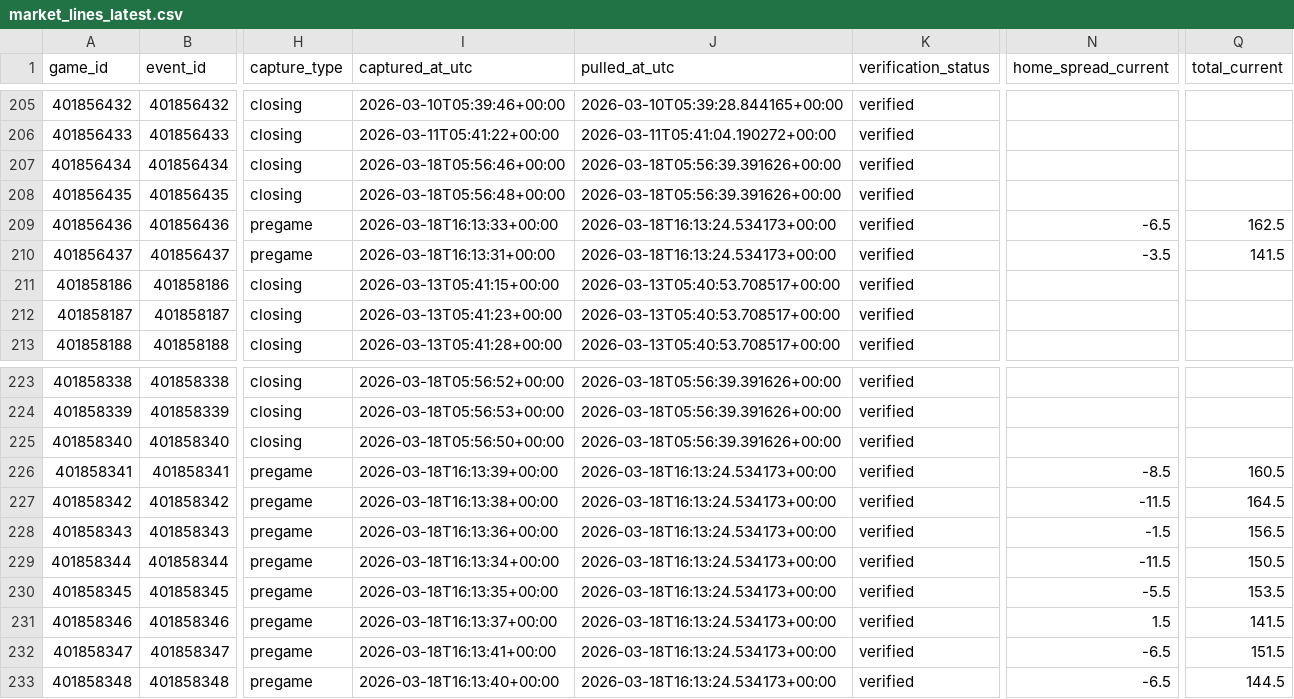
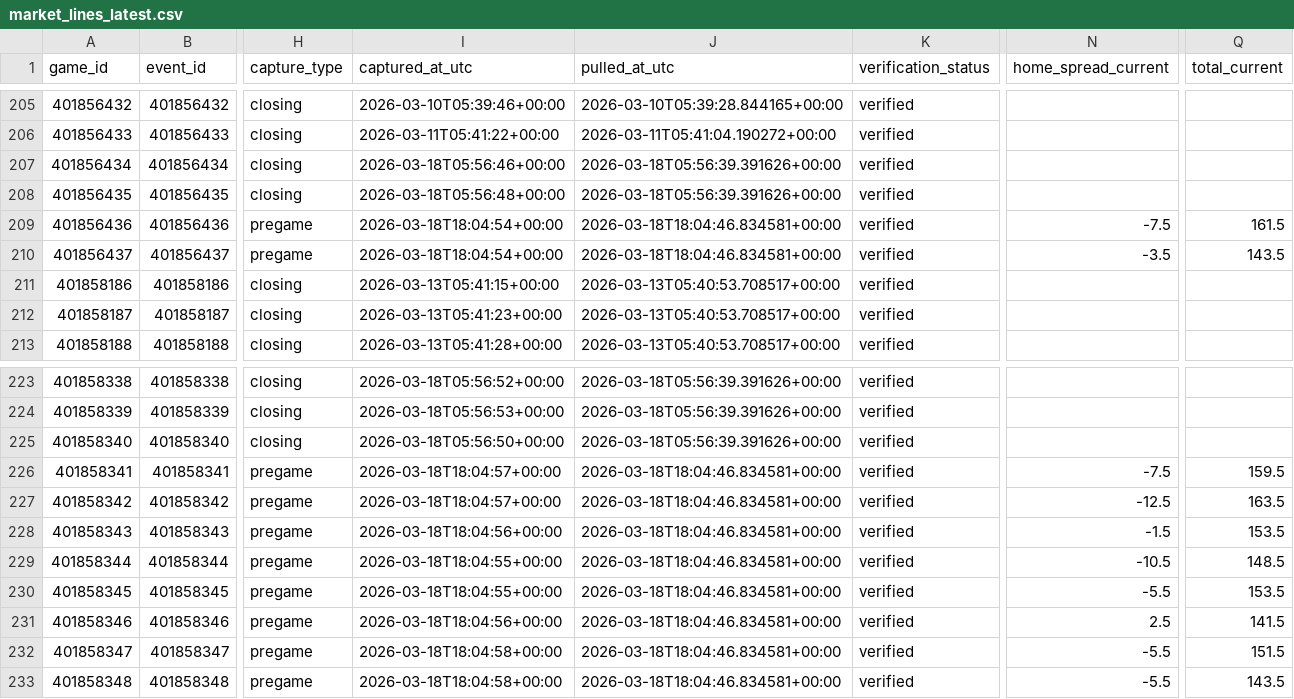
Before and after one commit to goldbondman/CBB.RD2, a CSV file: data/market_lines_latest.csv, drawn as a sheet; only a part is shown, gaps mark what is left out; the diff names each change by its address in the sheet, - before the commit and + after, or states it on an @@ line.

```diff
--- a/data/market_lines_latest.csv
+++ b/data/market_lines_latest.csv
-I209 (captured_at_utc): 2026-03-18T16:13:33+00:00
+I209 (captured_at_utc): 2026-03-18T18:04:54+00:00
-J209:J210 (pulled_at_utc): 2026-03-18T16:13:24.534173+00:00
+J209:J210 (pulled_at_utc): 2026-03-18T18:04:46.834581+00:00
-N209 (home_spread_current): -6.5
+N209 (home_spread_current): -7.5
-Q209 (total_current): 162.5
+Q209 (total_current): 161.5
-I210 (captured_at_utc): 2026-03-18T16:13:31+00:00
+I210 (captured_at_utc): 2026-03-18T18:04:54+00:00
-Q210 (total_current): 141.5
+Q210 (total_current): 143.5
-I226 (captured_at_utc): 2026-03-18T16:13:39+00:00
+I226 (captured_at_utc): 2026-03-18T18:04:57+00:00
-J226:J233 (pulled_at_utc): 2026-03-18T16:13:24.534173+00:00
+J226:J233 (pulled_at_utc): 2026-03-18T18:04:46.834581+00:00
-N226 (home_spread_current): -8.5
+N226 (home_spread_current): -7.5
-Q226 (total_current): 160.5
+Q226 (total_current): 159.5
-I227 (captured_at_utc): 2026-03-18T16:13:38+00:00
+I227 (captured_at_utc): 2026-03-18T18:04:57+00:00
-N227 (home_spread_current): -11.5
+N227 (home_spread_current): -12.5
-Q227 (total_current): 164.5
+Q227 (total_current): 163.5
-I228 (captured_at_utc): 2026-03-18T16:13:36+00:00
+I228 (captured_at_utc): 2026-03-18T18:04:56+00:00
-Q228 (total_current): 156.5
+Q228 (total_current): 153.5
-I229 (captured_at_utc): 2026-03-18T16:13:34+00:00
+I229 (captured_at_utc): 2026-03-18T18:04:55+00:00
-N229 (home_spread_current): -11.5
+N229 (home_spread_current): -10.5
-Q229 (total_current): 150.5
+Q229 (total_current): 148.5
-I230 (captured_at_utc): 2026-03-18T16:13:35+00:00
+I230 (captured_at_utc): 2026-03-18T18:04:55+00:00
-I231 (captured_at_utc): 2026-03-18T16:13:37+00:00
+I231 (captured_at_utc): 2026-03-18T18:04:56+00:00
-N231 (home_spread_current): 1.5
+N231 (home_spread_current): 2.5
-I232 (captured_at_utc): 2026-03-18T16:13:41+00:00
+I232 (captured_at_utc): 2026-03-18T18:04:58+00:00
-N232:N233 (home_spread_current): -6.5
+N232:N233 (home_spread_current): -5.5
-I233 (captured_at_utc): 2026-03-18T16:13:40+00:00
+I233 (captured_at_utc): 2026-03-18T18:04:58+00:00
-Q233 (total_current): 144.5
+Q233 (total_current): 143.5
```
Also changed, not shown: data/market_lines_master.csv, data/odds_snapshot.csv, 1 other file.
